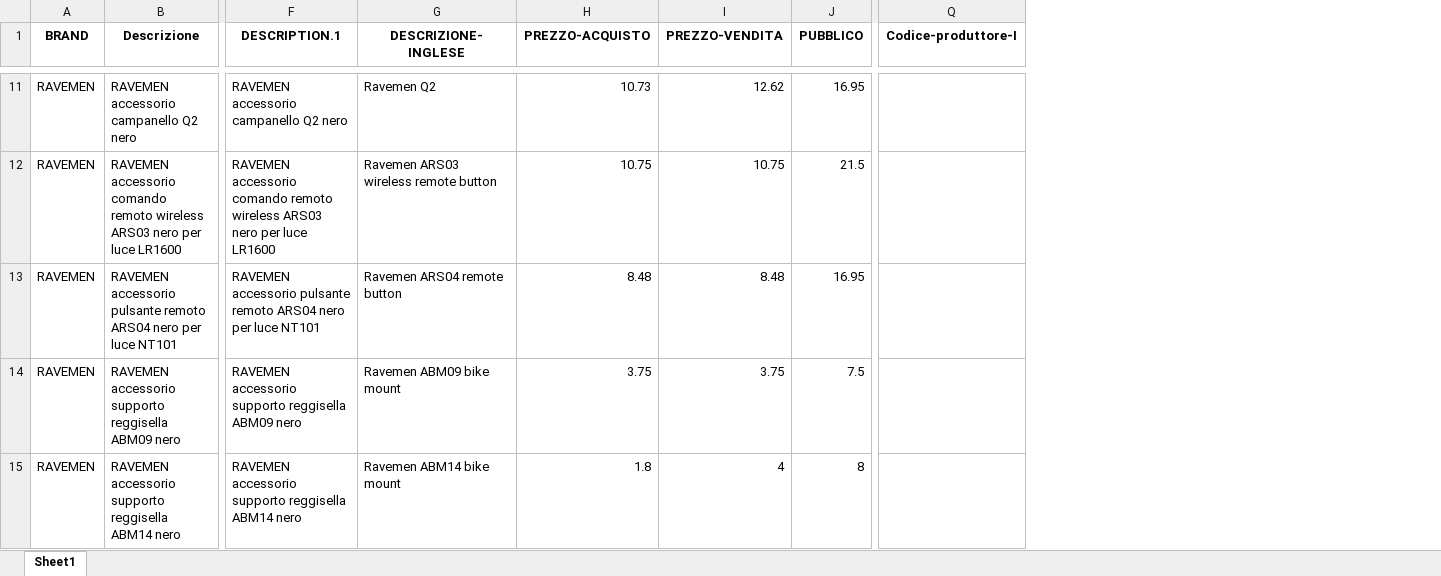
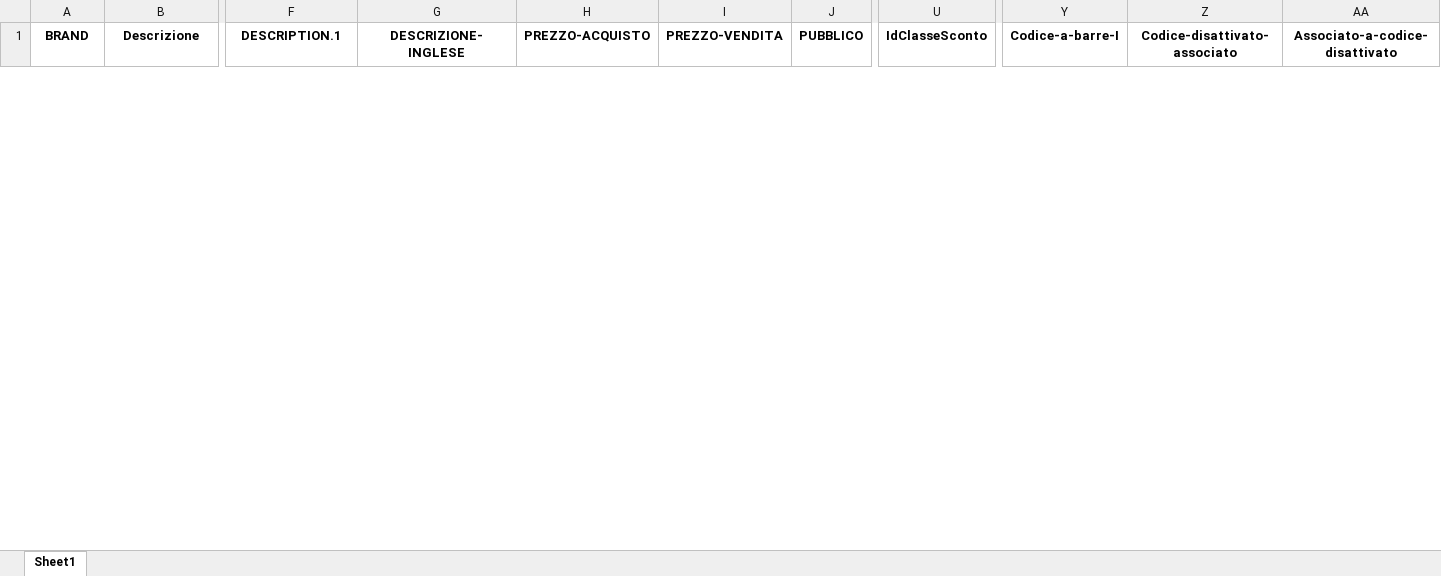
Before and after one commit to albertogiacomini-profline/IMPORT-BELTRAMI, an Excel workbook: file/file_intermedi/To_add.xlsx, sheet Sheet1, drawn as a sheet; only a part is shown, gaps mark what is left out; values as stored, in another font and other column widths than the file's, no borders; removed rows and columns are numbered as before the commit, all else as after; rows hold the shown columns only; the diff covers the shown part only; the diff names each change by its address in the sheet, - before the commit and + after, or states it on an @@ line.

```diff
--- a/file/file_intermedi/To_add.xlsx (sheet Sheet1)
+++ b/file/file_intermedi/To_add.xlsx (sheet Sheet1)
-column Q (Codice-produttore-I), empty
+column U (IdClasseSconto), empty
+column Y (Codice-a-barre-I), empty
+column Z (Codice-disattivato-associato), empty
+column AA (Associato-a-codice-disattivato), empty
-row 11: RAVEMEN | RAVEMEN accessorio campanello Q2 nero | RAVEMEN accessorio campanello Q2 nero | Ravemen Q2 | 10.73 | 12.62 | 16.95
-row 12: RAVEMEN | RAVEMEN accessorio comando remoto wireless ARS03 nero per luce LR1600 | RAVEMEN accessorio comando remoto wireless ARS03 nero per luce LR1600 | Ravemen ARS03 wireless remote button | 10.75 | 10.75 | 21.5
-row 13: RAVEMEN | RAVEMEN accessorio pulsante remoto ARS04 nero per luce NT101 | RAVEMEN accessorio pulsante remoto ARS04 nero per luce NT101 | Ravemen ARS04 remote button | 8.48 | 8.48 | 16.95
-row 14: RAVEMEN | RAVEMEN accessorio supporto reggisella ABM09 nero | RAVEMEN accessorio supporto reggisella ABM09 nero | Ravemen ABM09 bike mount | 3.75 | 3.75 | 7.5
-row 15: RAVEMEN | RAVEMEN accessorio supporto reggisella ABM14 nero | RAVEMEN accessorio supporto reggisella ABM14 nero | Ravemen ABM14 bike mount | 1.8 | 4 | 8
```
Also changed, not shown: 1 added row and 44 removed rows elsewhere in this sheet, file/file_intermedi/merged_imio.xlsx, input/sconti.xlsx, 7 other files.
